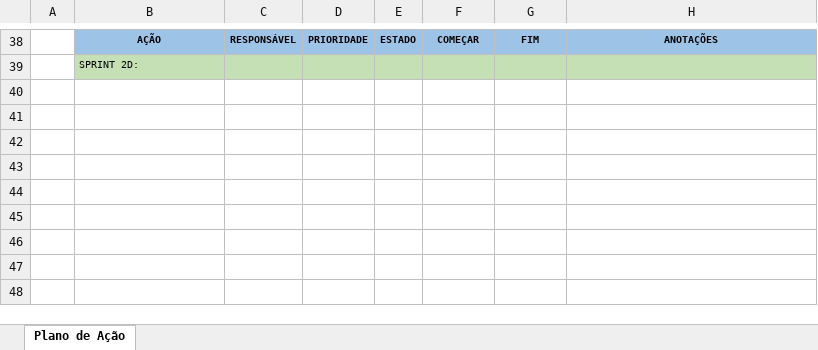
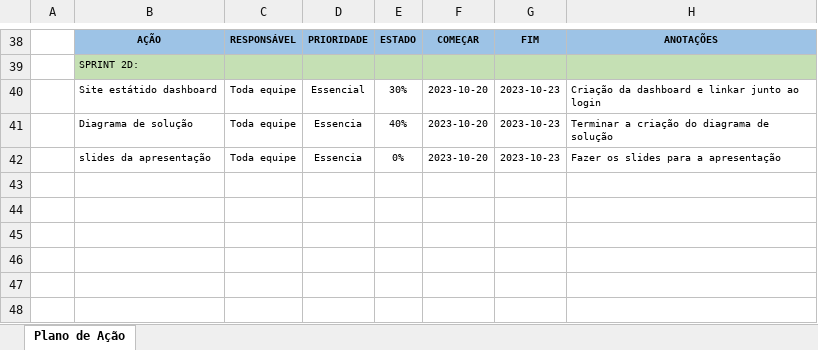
Before and after one commit to florencionath/ColdTech, an Excel workbook: Documentos/ColdTech - Plano de Ação.xlsx, sheet Plano de Ação, drawn as a sheet; only a part is shown, gaps mark what is left out; values as stored, in another font and other column widths than the file's, no borders; the diff names each change by its address in the sheet, - before the commit and + after, or states it on an @@ line.

Commit message:
plano de ação atualizado

```diff
--- a/Documentos/ColdTech - Plano de Ação.xlsx (sheet Plano de Ação)
+++ b/Documentos/ColdTech - Plano de Ação.xlsx (sheet Plano de Ação)
-row 40: (empty)
+row 40:  | Site estátido dashboard | Toda equipe | Essencial | 30% | 2023-10-20 | 2023-10-23 | Criação da dashboard e linkar junto ao login
-row 41: (empty)
+row 41:  | Diagrama de solução | Toda equipe | Essencia | 40% | 2023-10-20 | 2023-10-23 | Terminar a criação do diagrama de solução
-row 42: (empty)
+row 42:  | slides da apresentação | Toda equipe | Essencia | 0% | 2023-10-20 | 2023-10-23 | Fazer os slides para a apresentação
```
